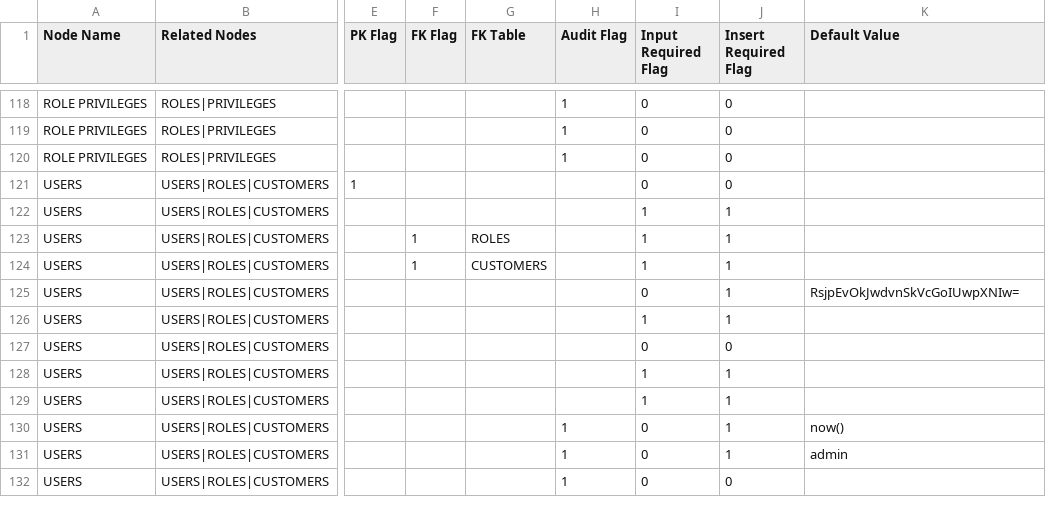
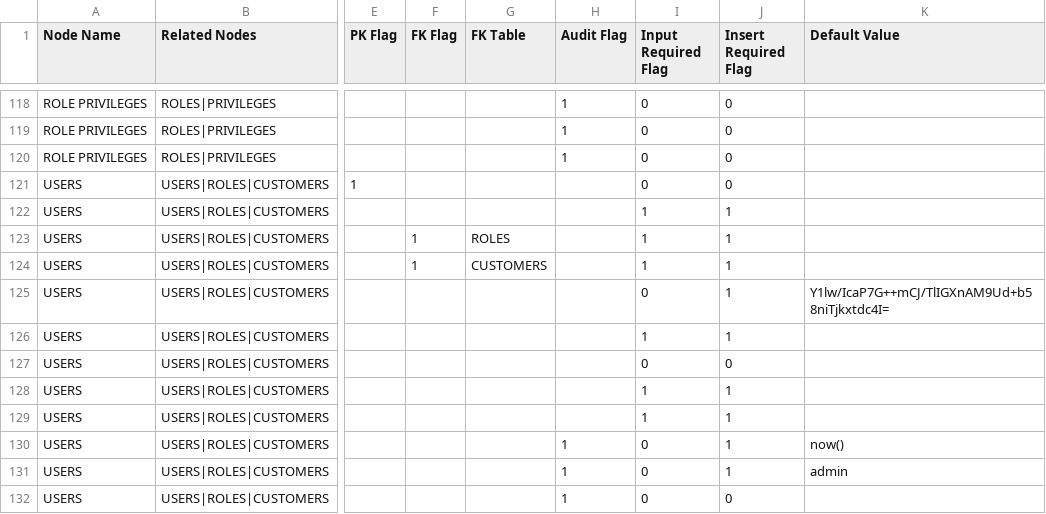
Before and after one commit to alokkumarr/my-big-project-, a CSV file: db/entry/table_structure_mapping.csv, drawn as a sheet; only a part is shown, gaps mark what is left out; the diff names each change by its address in the sheet, - before the commit and + after, or states it on an @@ line.

Commit message:
Ticket ID : SAW-622 Description : Changes in the user password .

```diff
--- a/db/entry/table_structure_mapping.csv
+++ b/db/entry/table_structure_mapping.csv
-K125 (Default Value): RsjpEvOkJwdvnSkVcGoIUwpXNIw=
+K125 (Default Value): Y1lw/IcaP7G++mCJ/TlIGXnAM9Ud+b58niTjkxtdc4I=
```
